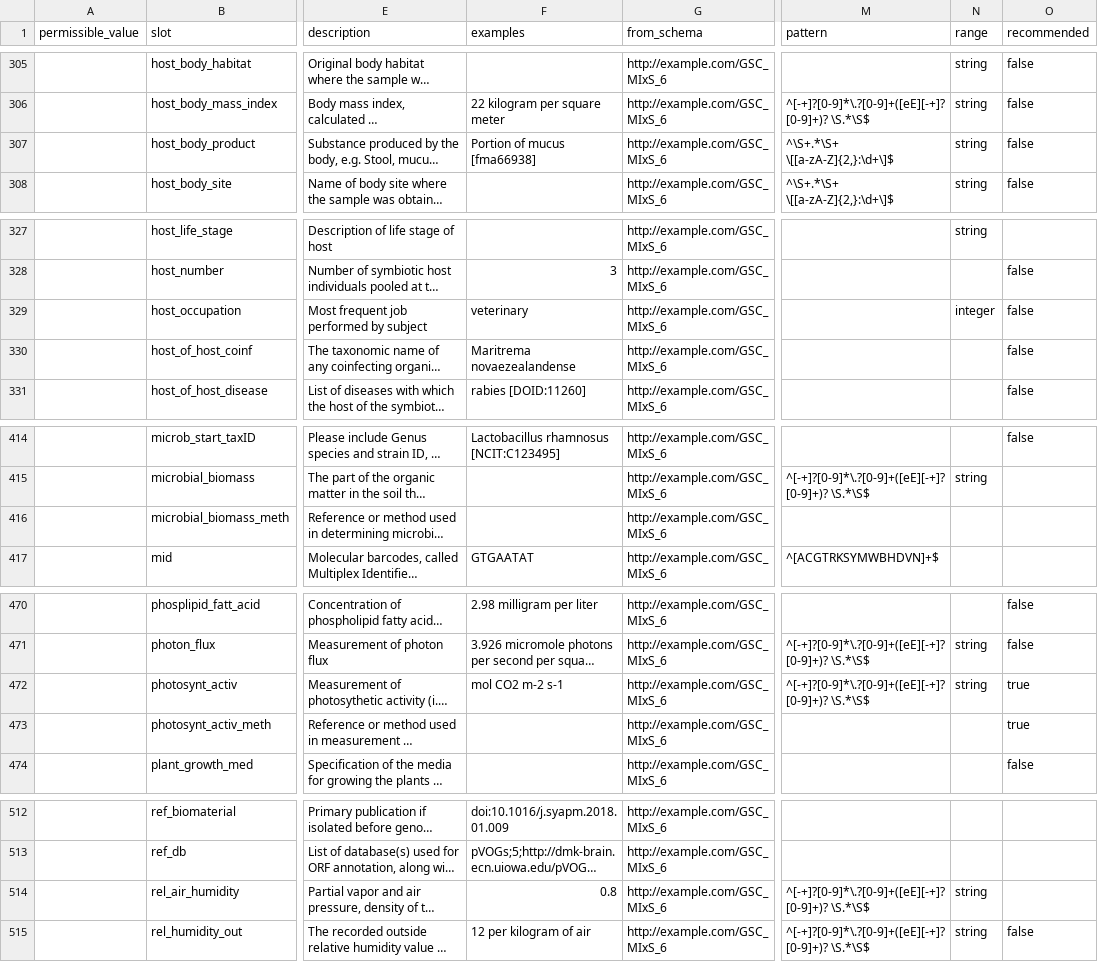
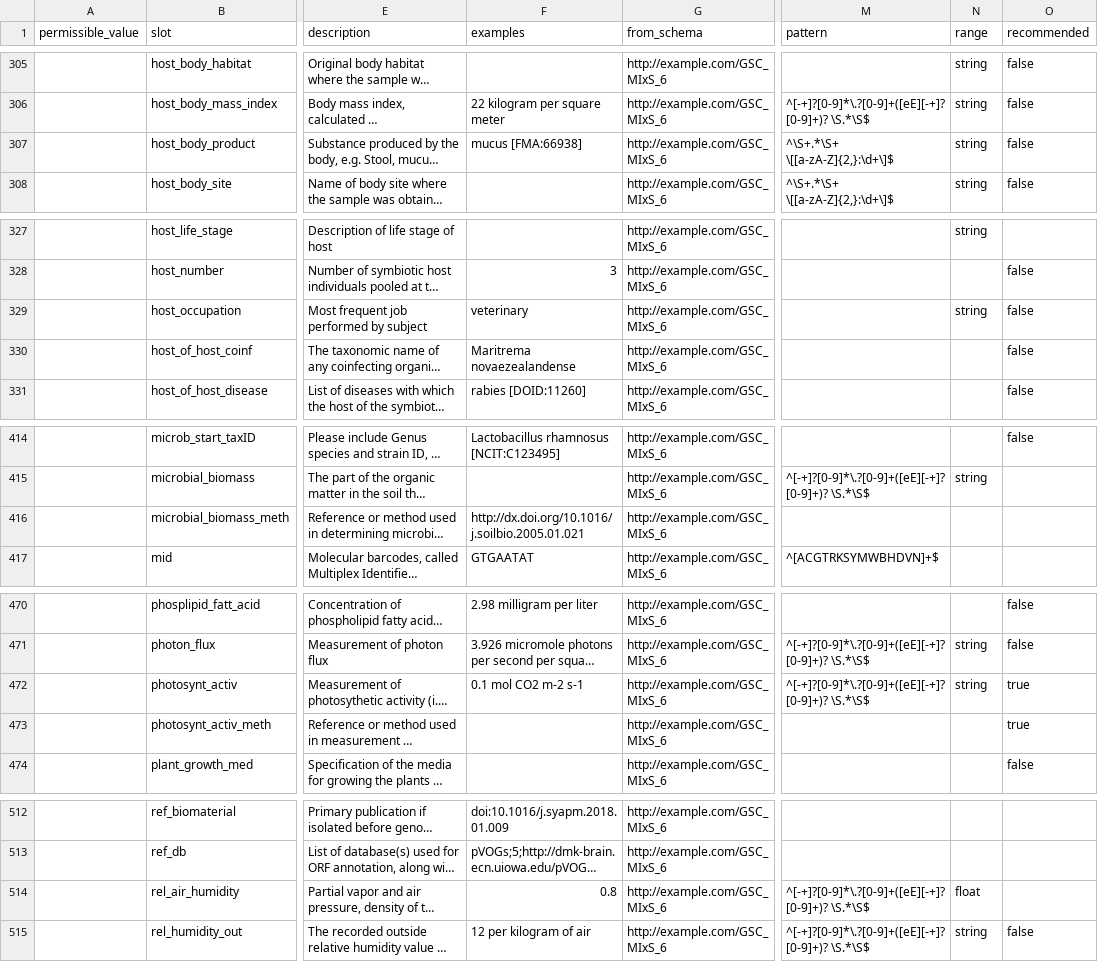
Before and after one commit to microbiomedata/mixs-6-2-release-candidate, a TSV file: generated/GSC_MIxS_6_usage_populated_no_blank_cols.tsv, drawn as a sheet; only a part is shown, gaps mark what is left out; long unchanged cells end in …; the diff covers the shown part only; the diff names each change by its address in the sheet, - before the commit and + after, or states it on an @@ line.

Commit message:
only period examples fail now

```diff
--- a/generated/GSC_MIxS_6_usage_populated_no_blank_cols.tsv
+++ b/generated/GSC_MIxS_6_usage_populated_no_blank_cols.tsv
-F307 (examples): Portion of mucus [fma66938]
+F307 (examples): mucus [FMA:66938]
-N329 (range): integer
+N329 (range): string
-F416 (examples): (empty)
+F416 (examples): http://dx.doi.org/10.1016/j.soilbio.2005.01.021
-F472 (examples): mol CO2 m-2 s-1
+F472 (examples): 0.1 mol CO2 m-2 s-1
-N514 (range): string
+N514 (range): float
```
Also changed, not shown: 19 edited cells elsewhere in this file, 8 other files.
